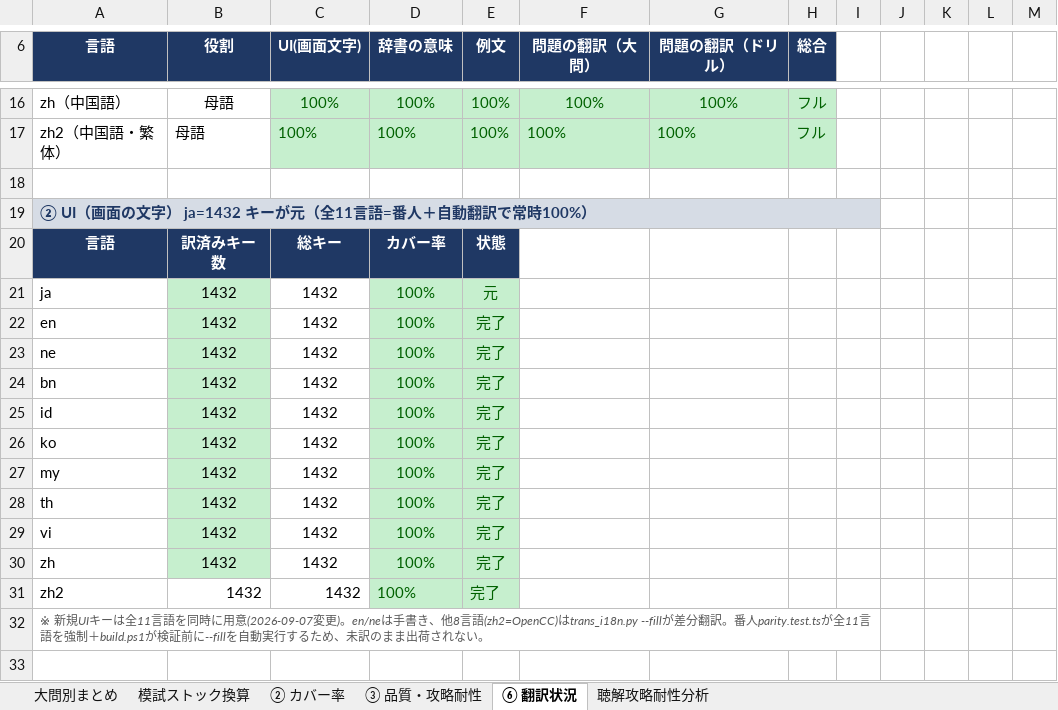
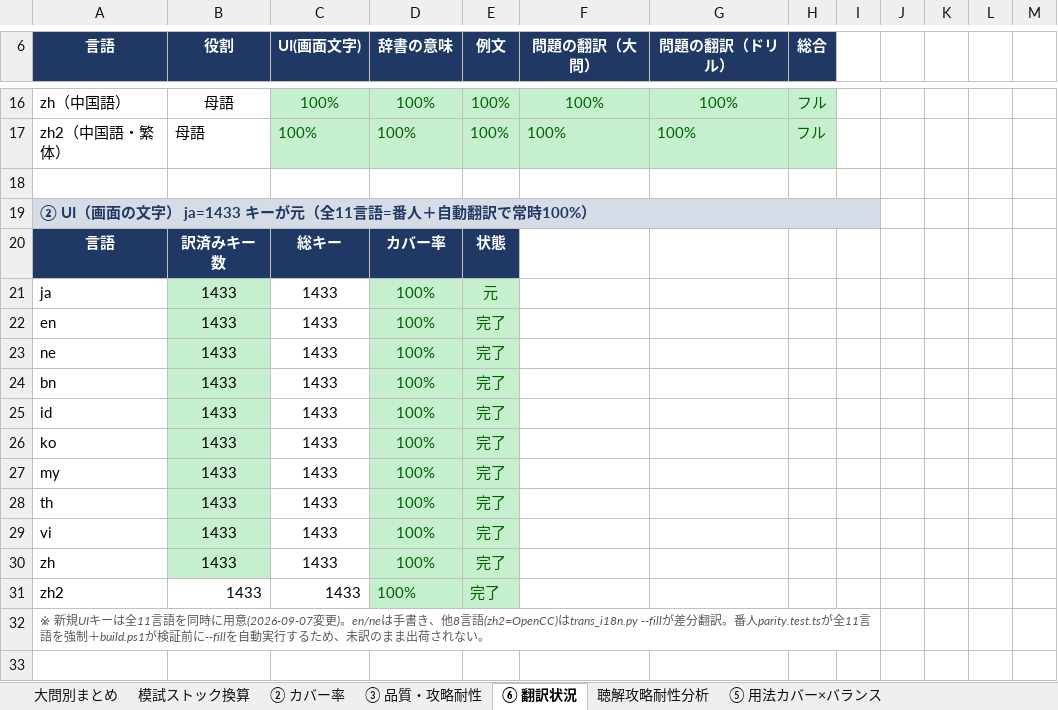
Before and after one commit to JinKato2020/safa-JLPT, an Excel workbook: memory/在庫・模試ストックまとめ.xlsx, sheet ⑥ 翻訳状況, drawn as a sheet; only a part is shown, gaps mark what is left out; values as stored, in another font and other column widths than the file's, no borders; the diff names each change by its address in the sheet, - before the commit and + after, or states it on an @@ line.

```diff
--- a/memory/在庫・模試ストックまとめ.xlsx (sheet ⑥ 翻訳状況)
+++ b/memory/在庫・模試ストックまとめ.xlsx (sheet ⑥ 翻訳状況)
+sheet tab: ⑤ 用法カバー×バランス
-A19 (言語): …文字） ja=1432 キーが元…
+A19 (言語): …文字） ja=1433 キーが元…
-B21:B31 (役割): 1432
+B21:B31 (役割): 1433
-C21:C31 (UI(画面文字)): 1432
+C21:C31 (UI(画面文字)): 1433
```
Also changed, not shown: sheet ② カバー率, sheet 大問別まとめ, sheet 模試ストック換算, 54 other files.
